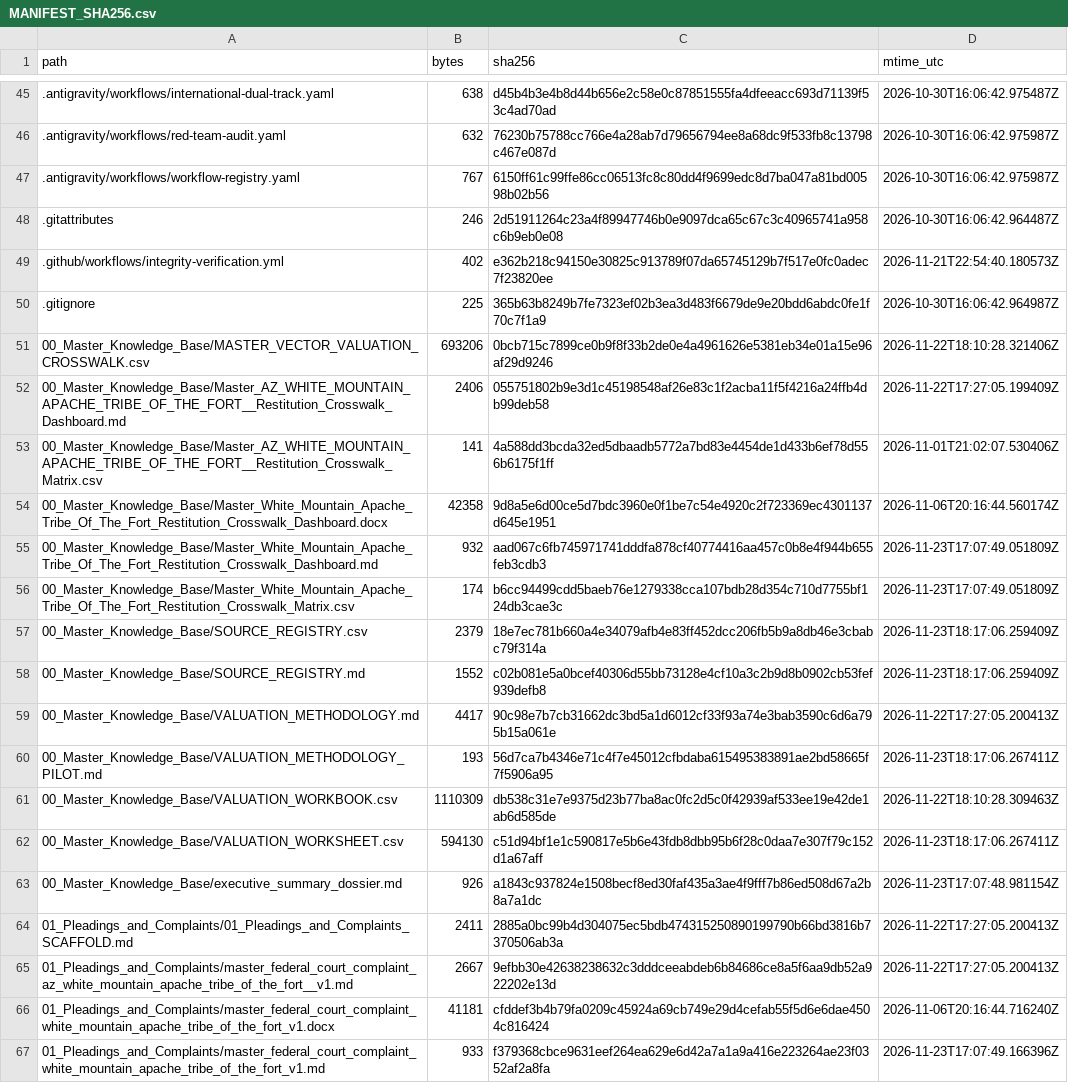
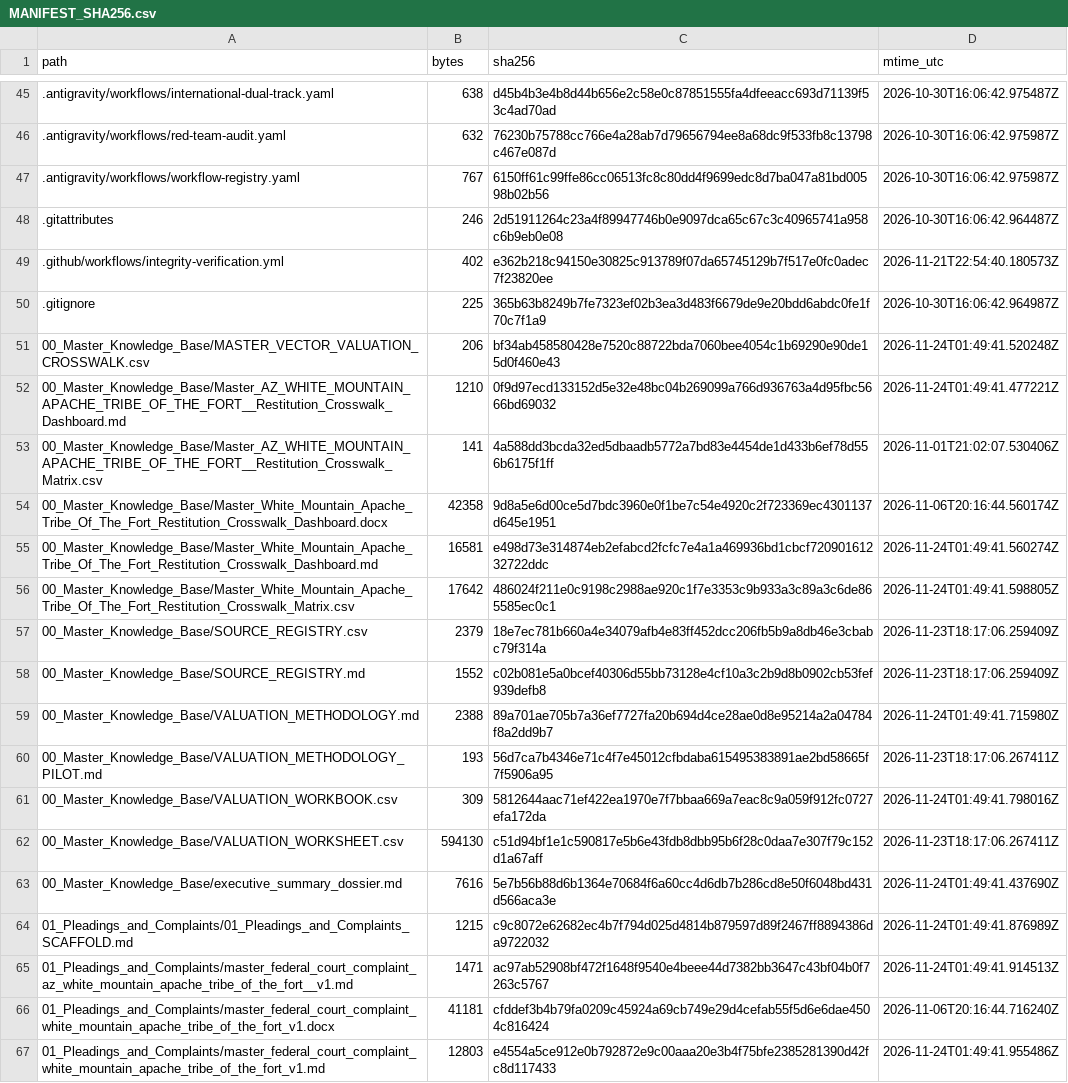
Before and after one commit to GlobalRestitutionAlliance/turtle-island-us-az-white-mountain-apache-tribe-of-the-fort--master-litigation, a CSV file: 99_Archives_and_Manifests/MANIFEST_SHA256.csv, drawn as a sheet; only a part is shown, gaps mark what is left out; the diff covers the shown part only.

```diff
--- a/99_Archives_and_Manifests/MANIFEST_SHA256.csv
+++ b/99_Archives_and_Manifests/MANIFEST_SHA256.csv
@@ -50,18 +50,18 @@ path,bytes,sha256,mtime_utc
 .gitignore,225,365b63b8249b7fe7323ef02b3ea3d483f6679de9e20bdd6abdc0fe1f70c7f1a9,2026-10-30T16:06:42.964987Z
-00_Master_Knowledge_Base/MASTER_VECTOR_VALUATION_CROSSWALK.csv,693206,0bcb715c7899ce0b9f8f33b2de0e4a4961626e5381eb34e01a15e96af29d9246,2026-11-22T18:10:28.321406Z
-00_Master_Knowledge_Base/Master_AZ_WHITE_MOUNTAIN_APACHE_TRIBE_OF_THE_FORT__Restitution_Crosswalk_Dashboard.md,2406,055751802b9e3d1c45198548af26e83c1f2acba11f5f4216a24ffb4db99deb58,2026-11-22T17:27:05.199409Z
+00_Master_Knowledge_Base/MASTER_VECTOR_VALUATION_CROSSWALK.csv,206,bf34ab458580428e7520c88722bda7060bee4054c1b69290e90de15d0f460e43,2026-11-24T01:49:41.520248Z
+00_Master_Knowledge_Base/Master_AZ_WHITE_MOUNTAIN_APACHE_TRIBE_OF_THE_FORT__Restitution_Crosswalk_Dashboard.md,1210,0f9d97ecd133152d5e32e48bc04b269099a766d936763a4d95fbc5666bd69032,2026-11-24T01:49:41.477221Z
 00_Master_Knowledge_Base/Master_AZ_WHITE_MOUNTAIN_APACHE_TRIBE_OF_THE_FORT__Restitution_Crosswalk_Matrix.csv,141,4a588dd3bcda32ed5dbaadb5772a7bd83e4454de1d433b6ef78d556b6175f1ff,2026-11-01T21:02:07.530406Z
 00_Master_Knowledge_Base/Master_White_Mountain_Apache_Tribe_Of_The_Fort_Restitution_Crosswalk_Dashboard.docx,42358,9d8a5e6d00ce5d7bdc3960e0f1be7c54e4920c2f723369ec4301137d645e1951,2026-11-06T20:16:44.560174Z
-00_Master_Knowledge_Base/Master_White_Mountain_Apache_Tribe_Of_The_Fort_Restitution_Crosswalk_Dashboard.md,932,aad067c6fb745971741dddfa878cf40774416aa457c0b8e4f944b655feb3cdb3,2026-11-23T17:07:49.051809Z
-00_Master_Knowledge_Base/Master_White_Mountain_Apache_Tribe_Of_The_Fort_Restitution_Crosswalk_Matrix.csv,174,b6cc94499cdd5baeb76e1279338cca107bdb28d354c710d7755bf124db3cae3c,2026-11-23T17:07:49.051809Z
+00_Master_Knowledge_Base/Master_White_Mountain_Apache_Tribe_Of_The_Fort_Restitution_Crosswalk_Dashboard.md,16581,e498d73e314874eb2efabcd2fcfc7e4a1a469936bd1cbcf72090161232722ddc,2026-11-24T01:49:41.560274Z
+00_Master_Knowledge_Base/Master_White_Mountain_Apache_Tribe_Of_The_Fort_Restitution_Crosswalk_Matrix.csv,17642,486024f211e0c9198c2988ae920c1f7e3353c9b933a3c89a3c6de865585ec0c1,2026-11-24T01:49:41.598805Z
 00_Master_Knowledge_Base/SOURCE_REGISTRY.csv,2379,18e7ec781b660a4e34079afb4e83ff452dcc206fb5b9a8db46e3cbabc79f314a,2026-11-23T18:17:06.259409Z
 00_Master_Knowledge_Base/SOURCE_REGISTRY.md,1552,c02b081e5a0bcef40306d55bb73128e4cf10a3c2b9d8b0902cb53fef939defb8,2026-11-23T18:17:06.259409Z
-00_Master_Knowledge_Base/VALUATION_METHODOLOGY.md,4417,90c98e7b7cb31662dc3bd5a1d6012cf33f93a74e3bab3590c6d6a795b15a061e,2026-11-22T17:27:05.200413Z
+00_Master_Knowledge_Base/VALUATION_METHODOLOGY.md,2388,89a701ae705b7a36ef7727fa20b694d4ce28ae0d8e95214a2a04784f8a2dd9b7,2026-11-24T01:49:41.715980Z
 00_Master_Knowledge_Base/VALUATION_METHODOLOGY_PILOT.md,193,56d7ca7b4346e71c4f7e45012cfbdaba615495383891ae2bd58665f7f5906a95,2026-11-23T18:17:06.267411Z
-00_Master_Knowledge_Base/VALUATION_WORKBOOK.csv,1110309,db538c31e7e9375d23b77ba8ac0fc2d5c0f42939af533ee19e42de1ab6d585de,2026-11-22T18:10:28.309463Z
+00_Master_Knowledge_Base/VALUATION_WORKBOOK.csv,309,5812644aac71ef422ea1970e7f7bbaa669a7eac8c9a059f912fc0727efa172da,2026-11-24T01:49:41.798016Z
 00_Master_Knowledge_Base/VALUATION_WORKSHEET.csv,594130,c51d94bf1e1c590817e5b6e43fdb8dbb95b6f28c0daa7e307f79c152d1a67aff,2026-11-23T18:17:06.267411Z
-00_Master_Knowledge_Base/executive_summary_dossier.md,926,a1843c937824e1508becf8ed30faf435a3ae4f9fff7b86ed508d67a2b8a7a1dc,2026-11-23T17:07:48.981154Z
-01_Pleadings_and_Complaints/01_Pleadings_and_Complaints_SCAFFOLD.md,2411,2885a0bc99b4d304075ec5bdb474315250890199790b66bd3816b7370506ab3a,2026-11-22T17:27:05.200413Z
-01_Pleadings_and_Complaints/master_federal_court_complaint_az_white_mountain_apache_tribe_of_the_fort__v1.md,2667,9efbb30e42638238632c3dddceeabdeb6b84686ce8a5f6aa9db52a922202e13d,2026-11-22T17:27:05.200413Z
+00_Master_Knowledge_Base/executive_summary_dossier.md,7616,5e7b56b88d6b1364e70684f6a60cc4d6db7b286cd8e50f6048bd431d566aca3e,2026-11-24T01:49:41.437690Z
+01_Pleadings_and_Complaints/01_Pleadings_and_Complaints_SCAFFOLD.md,1215,c9c8072e62682ec4b7f794d025d4814b879597d89f2467ff8894386da9722032,2026-11-24T01:49:41.876989Z
+01_Pleadings_and_Complaints/master_federal_court_complaint_az_white_mountain_apache_tribe_of_the_fort__v1.md,1471,ac97ab52908bf472f1648f9540e4beee44d7382bb3647c43bf04b0f7263c5767,2026-11-24T01:49:41.914513Z
 01_Pleadings_and_Complaints/master_federal_court_complaint_white_mountain_apache_tribe_of_the_fort_v1.docx,41181,cfddef3b4b79fa0209c45924a69cb749e29d4cefab55f5d6e6dae4504c816424,2026-11-06T20:16:44.716240Z
-01_Pleadings_and_Complaints/master_federal_court_complaint_white_mountain_apache_tribe_of_the_fort_v1.md,933,f379368cbce9631eef264ea629e6d42a7a1a9a416e223264ae23f0352af2a8fa,2026-11-23T17:07:49.166396Z
+01_Pleadings_and_Complaints/master_federal_court_complaint_white_mountain_apache_tribe_of_the_fort_v1.md,12803,e4554a5ce912e0b792872e9c00aaa20e3b4f75bfe2385281390d42fc8d117433,2026-11-24T01:49:41.955486Z
```
Also changed, not shown: 80 edited cells elsewhere in this file, 37 other files.
